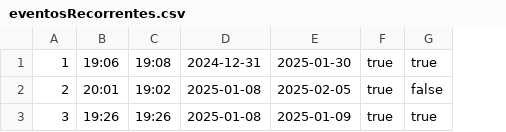
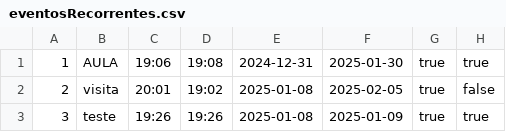
Before and after one commit to EduardoTribst/MMH-ControleAlunos, a CSV file: eventosRecorrentes.csv, drawn as a sheet; only a part is shown; the diff names each change by its address in the sheet, - before the commit and + after, or states it on an @@ line.

```diff
--- a/eventosRecorrentes.csv
+++ b/eventosRecorrentes.csv
+column B, rows 1-3: AULA | visita | teste
```
Also changed, not shown: 5 other files.
